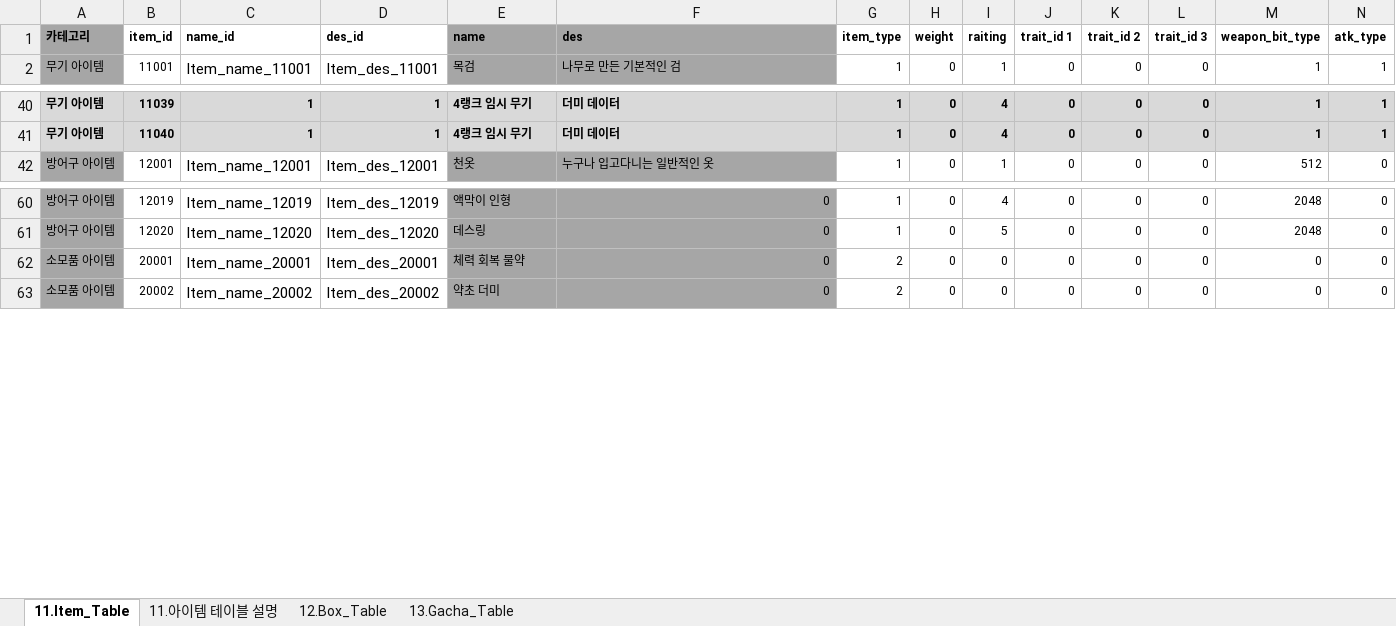
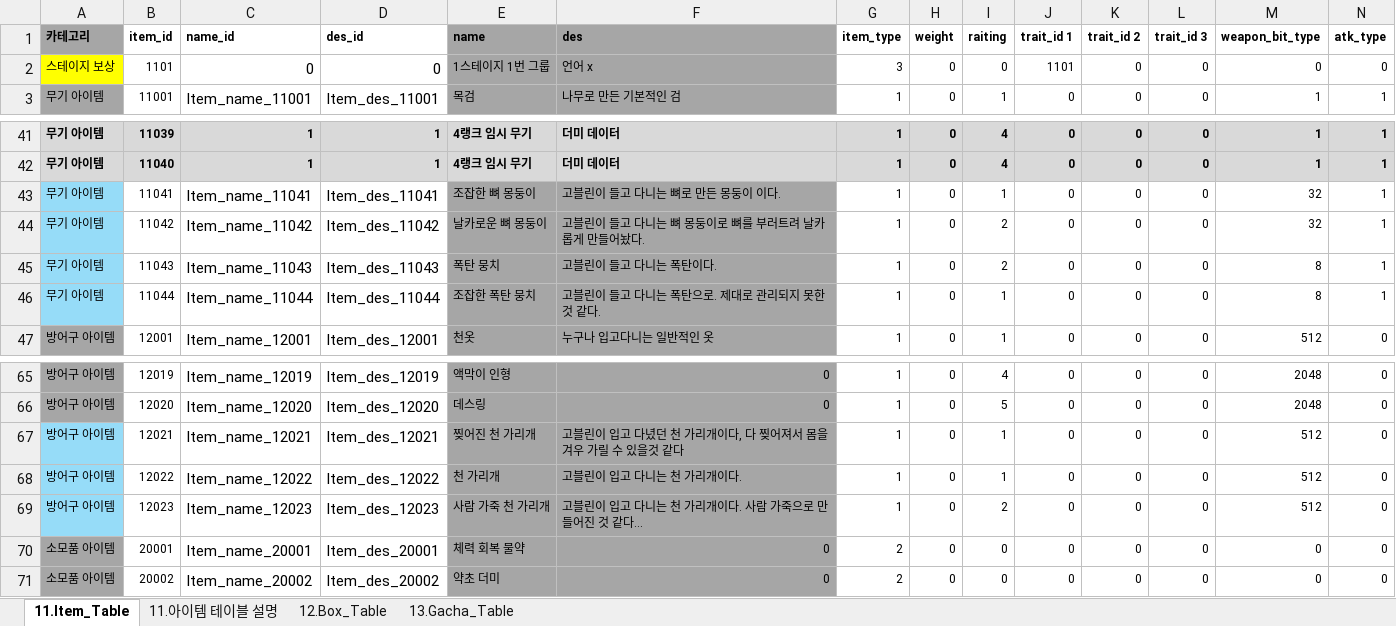
Before and after one commit to kauthor/FluffyDiscatDevelop, an Excel workbook: Plan/Table/D.아이템관련테이블_1.0.xlsm, sheet 11.Item_Table, drawn as a sheet; only a part is shown, gaps mark what is left out; values as stored, in another font and other column widths than the file's, no borders; rows hold the shown columns only; the diff names each change by its address in the sheet, - before the commit and + after, or states it on an @@ line.

```diff
--- a/Plan/Table/D.아이템관련테이블_1.0.xlsm (sheet 11.Item_Table)
+++ b/Plan/Table/D.아이템관련테이블_1.0.xlsm (sheet 11.Item_Table)
+row 2: 스테이지 보상 | 1101 | 0 | 0 | 1스테이지 1번 그룹 | 언어 x | 3 | 0 | 0 | 1101 | 0 | 0 | 0 | 0
+row 43: 무기 아이템 | 11041 | Item_name_11041 | Item_des_11041 | 조잡한 뼈 몽둥이 | 고블린이 들고 다니는 뼈로 만든 몽둥이 이다. | 1 | 0 | 1 | 0 | 0 | 0 | 32 | 1
+row 44: 무기 아이템 | 11042 | Item_name_11042 | Item_des_11042 | 날카로운 뼈 몽둥이 | 고블린이 들고 다니는 뼈 몽둥이로 뼈를 부러트려 날카롭게 만들어놨다. | 1 | 0 | 2 | 0 | 0 | 0 | 32 | 1
+row 45: 무기 아이템 | 11043 | Item_name_11043 | Item_des_11043 | 폭탄 뭉치 | 고블린이 들고 다니는 폭탄이다. | 1 | 0 | 2 | 0 | 0 | 0 | 8 | 1
+row 46: 무기 아이템 | 11044 | Item_name_11044 | Item_des_11044 | 조잡한 폭탄 뭉치 | 고블린이 들고 다니는 폭탄으로. 제대로 관리되지 못한 것 같다. | 1 | 0 | 1 | 0 | 0 | 0 | 8 | 1
+row 67: 방어구 아이템 | 12021 | Item_name_12021 | Item_des_12021 | 찢어진 천 가리개 | 고블린이 입고 다녔던 천 가리개이다, 다 찢어져서 몸을 겨우 가릴 수 있을것 같다 | 1 | 0 | 1 | 0 | 0 | 0 | 512 | 0
+row 68: 방어구 아이템 | 12022 | Item_name_12022 | Item_des_12022 | 천 가리개 | 고블린이 입고 다니는 천 가리개이다. | 1 | 0 | 1 | 0 | 0 | 0 | 512 | 0
+row 69: 방어구 아이템 | 12023 | Item_name_12023 | Item_des_12023 | 사람 가죽 천 가리개 | 고블린이 입고 다니는 천 가리개이다. 사람 가죽으로 만들어진 것 같다… | 1 | 0 | 2 | 0 | 0 | 0 | 512 | 0
```
Also changed, not shown: sheet 13.Gacha_Table, sheet 12.Box_Table, formulas that keep their value, Plan/Table/Live_Data/11.Item_Table.xlsx, Plan/Table/Live_Data/12.Box_Table.xlsx, 1 other file.
